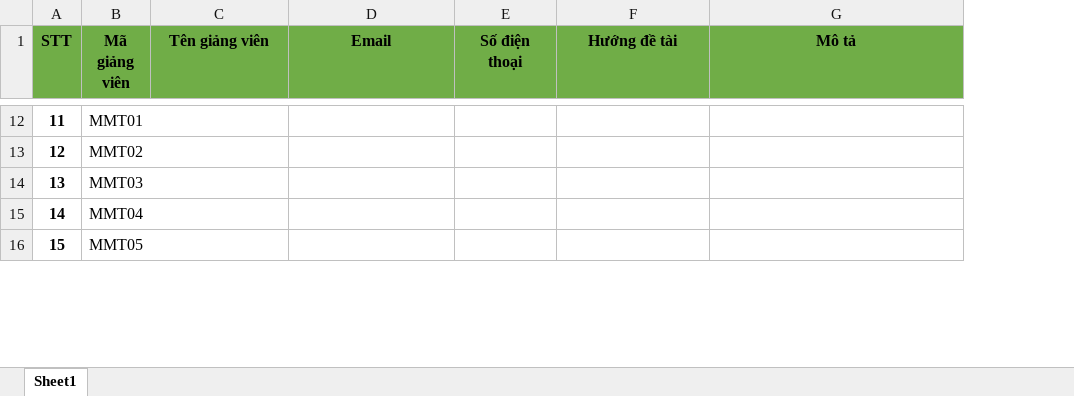
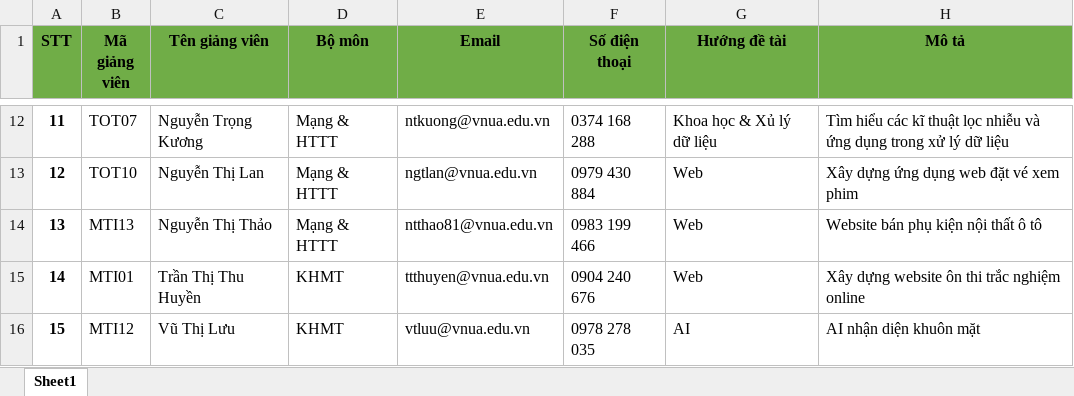
Before and after one commit to LeHongMinh-ST/st.register-internship-group, an Excel workbook: public/templates/teacher.xlsx, sheet Sheet1, drawn as a sheet; only a part is shown, gaps mark what is left out; values as stored, in another font and other column widths than the file's, no borders; addresses are those after the commit; the diff covers the shown part only; the diff names each change by its address in the sheet, - before the commit and + after, or states it on an @@ line.

```diff
--- a/public/templates/teacher.xlsx (sheet Sheet1)
+++ b/public/templates/teacher.xlsx (sheet Sheet1)
+column D (Bộ môn), rows 12-16: Mạng & HTTT | Mạng & HTTT | Mạng & HTTT | KHMT | KHMT
-B12 (Mã giảng viên): MMT01
+B12 (Mã giảng viên): TOT07
-C12 (Tên giảng viên): (empty)
+C12 (Tên giảng viên): Nguyễn Trọng Kương
-E12 (Email): (empty)
+E12 (Email): ntkuong@vnua.edu.vn
-F12 (Số điện thoại): (empty)
+F12 (Số điện thoại): 0374 168 288
-G12 (Hướng đề tài): (empty)
+G12 (Hướng đề tài): Khoa học & Xủ lý dữ liệu
-H12 (Mô tả): (empty)
+H12 (Mô tả): Tìm hiểu các kĩ thuật lọc nhiễu và ứng dụng trong xử lý dữ liệu
-B13 (Mã giảng viên): MMT02
+B13 (Mã giảng viên): TOT10
-C13 (Tên giảng viên): (empty)
+C13 (Tên giảng viên): Nguyễn Thị Lan
-E13 (Email): (empty)
+E13 (Email): ngtlan@vnua.edu.vn
-F13 (Số điện thoại): (empty)
+F13 (Số điện thoại): 0979 430 884
-G13:G15 (Hướng đề tài): (empty)
+G13:G15 (Hướng đề tài): Web
-H13 (Mô tả): (empty)
+H13 (Mô tả): Xây dựng ứng dụng web đặt vé xem phim
-B14 (Mã giảng viên): MMT03
+B14 (Mã giảng viên): MTI13
-C14 (Tên giảng viên): (empty)
+C14 (Tên giảng viên): Nguyễn Thị Thảo
-E14 (Email): (empty)
+E14 (Email): ntthao81@vnua.edu.vn
-F14 (Số điện thoại): (empty)
+F14 (Số điện thoại): 0983 199 466
-H14 (Mô tả): (empty)
+H14 (Mô tả): Website bán phụ kiện nội thất ô tô
-B15 (Mã giảng viên): MMT04
+B15 (Mã giảng viên): MTI01
-C15 (Tên giảng viên): (empty)
+C15 (Tên giảng viên): Trần Thị Thu Huyền
-E15 (Email): (empty)
+E15 (Email): ttthuyen@vnua.edu.vn
-F15 (Số điện thoại): (empty)
+F15 (Số điện thoại): 0904 240 676
-H15 (Mô tả): (empty)
+H15 (Mô tả): Xây dựng website ôn thi trắc nghiệm online
-B16 (Mã giảng viên): MMT05
+B16 (Mã giảng viên): MTI12
-C16 (Tên giảng viên): (empty)
+C16 (Tên giảng viên): Vũ Thị Lưu
-E16 (Email): (empty)
+E16 (Email): vtluu@vnua.edu.vn
-F16 (Số điện thoại): (empty)
+F16 (Số điện thoại): 0978 278 035
-G16 (Hướng đề tài): (empty)
+G16 (Hướng đề tài): AI
-H16 (Mô tả): (empty)
+H16 (Mô tả): AI nhận diện khuôn mặt
```
Also changed, not shown: 83 edited cells and cell formats elsewhere in this sheet, 1 other file.
